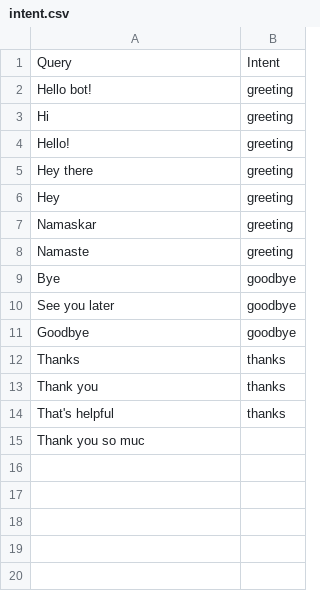
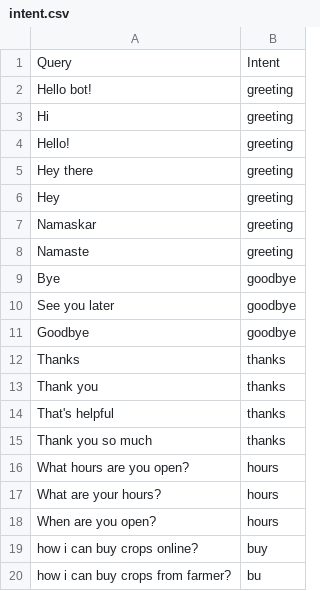
Before and after one commit to chengduzhusiyu/NLP-Based-Agriculture-Chatbot, a CSV file: datasets/intent.csv, drawn as a sheet.

```diff
--- a/datasets/intent.csv
+++ b/datasets/intent.csv
@@ -14,2 +14,7 @@ Thank you,thanks
 That's helpful,thanks
-Thank  you so muc
+Thank  you so much,thanks
+What hours are you open?,hours
+What are your hours?,hours
+When are you open?,hours
+how i can buy crops online?,buy
+how i can buy crops from farmer?,bu
```
